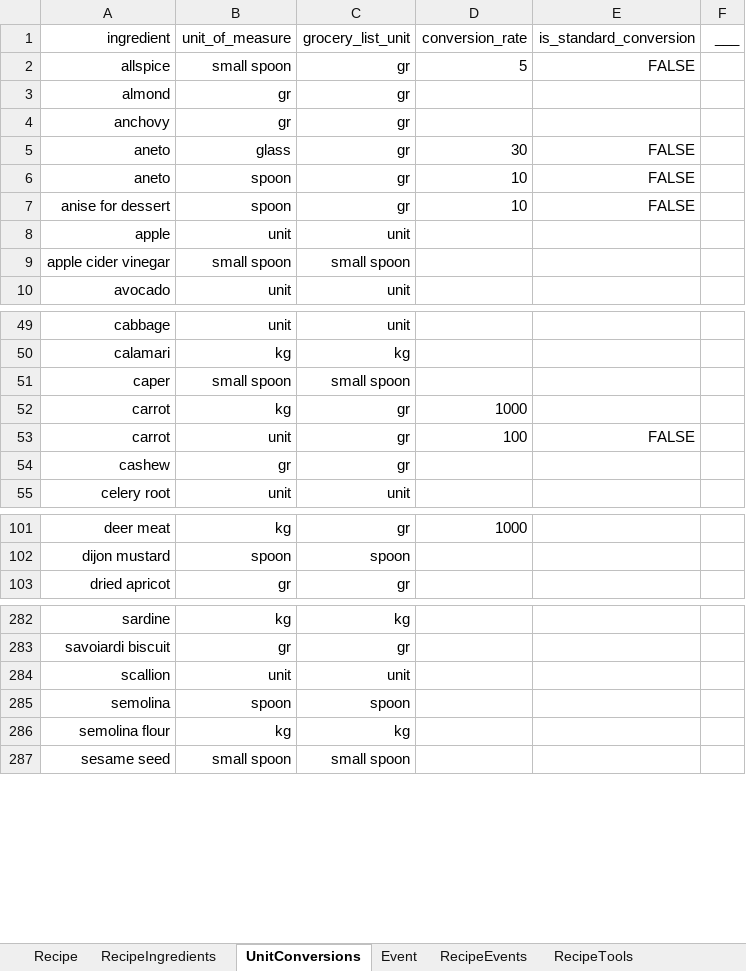
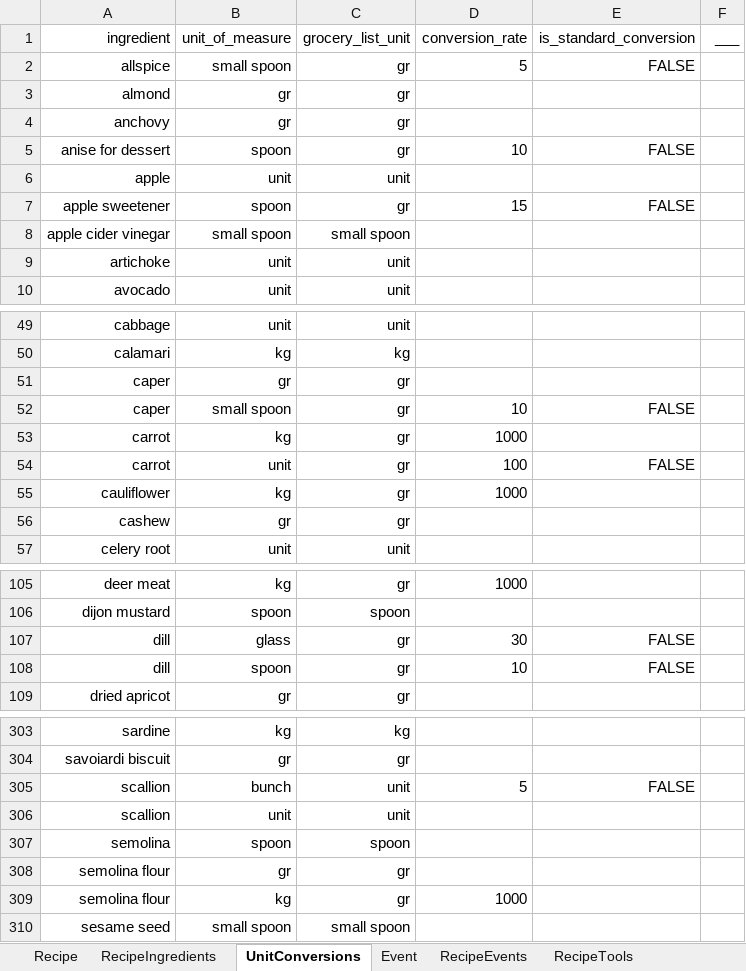
Before and after one commit to FoodConnectsPeople/foodconnectspeople-tool, an Excel workbook: data_sources/scripts/files/FoodConnectsPeople.xlsx, sheet UnitConversions, drawn as a sheet; only a part is shown, gaps mark what is left out; values as stored, in another font and other column widths than the file's, no borders; removed rows and columns are numbered as before the commit, all else as after; the diff covers the shown part only; the diff names each change by its address in the sheet, - before the commit and + after, or states it on an @@ line.

```diff
--- a/data_sources/scripts/files/FoodConnectsPeople.xlsx (sheet UnitConversions)
+++ b/data_sources/scripts/files/FoodConnectsPeople.xlsx (sheet UnitConversions)
-row 5: aneto | glass | gr | 30 | FALSE
-row 6: aneto | spoon | gr | 10 | FALSE
+row 7: apple sweetener | spoon | gr | 15 | FALSE
+row 9: artichoke | unit | unit
+row 51: caper | gr | gr
-C52 (grocery_list_unit): small spoon
+C52 (grocery_list_unit): gr
-D52 (conversion_rate): (empty)
+D52 (conversion_rate): 10
-E52 (is_standard_conversion): (empty)
+E52 (is_standard_conversion): FALSE
+row 55: cauliflower | kg | gr | 1000
+row 107: dill | glass | gr | 30 | FALSE
+row 108: dill | spoon | gr | 10 | FALSE
+row 305: scallion | bunch | unit | 5 | FALSE
+row 308: semolina flour | gr | gr
-C309 (grocery_list_unit): kg
+C309 (grocery_list_unit): gr
-D309 (conversion_rate): (empty)
+D309 (conversion_rate): 1000
```
Also changed, not shown: 22 added rows and 4 edited cells elsewhere in this sheet, sheet RecipeIngredients, sheet Ingredients, sheet Recipe, sheet Translation, sheet RecipeTools, sheet AuthorRecipe, 2 more sheets, 10 other files.
